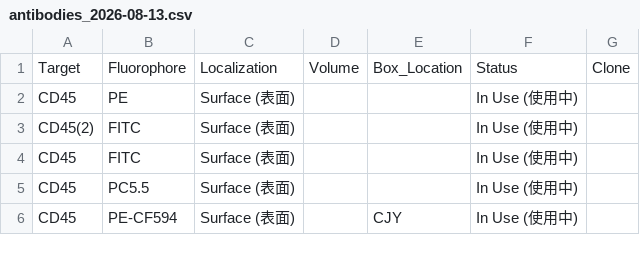
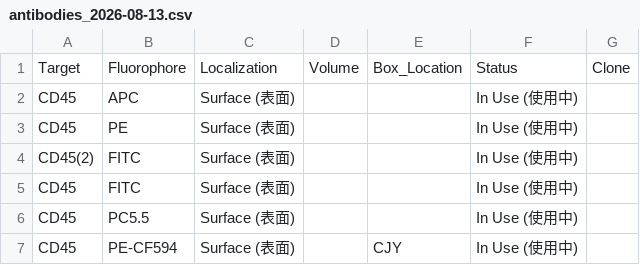
Before and after one commit to Zwww404/antibody-app, a CSV file: backups/antibodies_2026-08-13.csv, drawn as a sheet; only a part is shown.

```diff
--- a/backups/antibodies_2026-08-13.csv
+++ b/backups/antibodies_2026-08-13.csv
@@ -1,2 +1,3 @@
 Target,Fluorophore,Localization,Volume,Box_Location,Status,Clone
+CD45,APC,Surface (表面),,,In Use (使用中),
 CD45,PE,Surface (表面),,,In Use (使用中),
```
